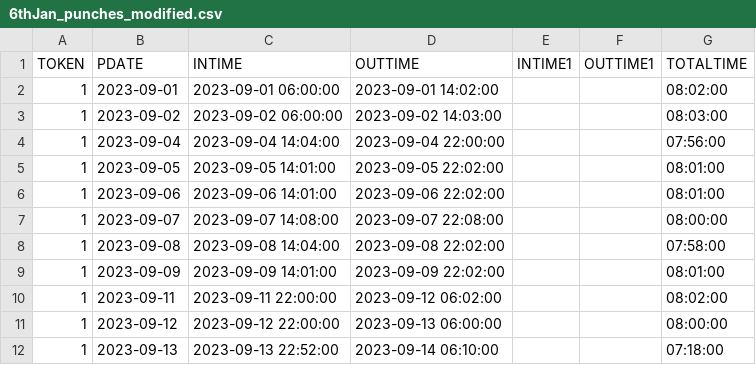
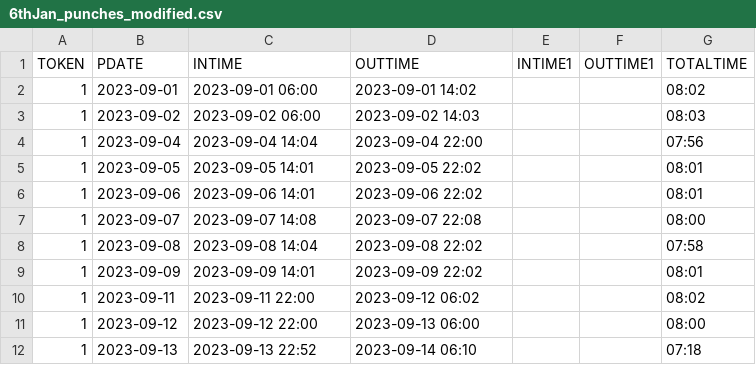
Before and after one commit to RakshithManjunath/VFPPython, a CSV file: 6thJan_punches_modified.csv, drawn as a sheet; only a part is shown; the diff covers the shown part only.

```diff
--- a/6thJan_punches_modified.csv
+++ b/6thJan_punches_modified.csv
@@ -1,12 +1,12 @@
 TOKEN,PDATE,INTIME,OUTTIME,INTIME1,OUTTIME1,TOTALTIME
-1,2023-09-01,2023-09-01 06:00:00,2023-09-01 14:02:00,,,08:02:00
-1,2023-09-02,2023-09-02 06:00:00,2023-09-02 14:03:00,,,08:03:00
-1,2023-09-04,2023-09-04 14:04:00,2023-09-04 22:00:00,,,07:56:00
-1,2023-09-05,2023-09-05 14:01:00,2023-09-05 22:02:00,,,08:01:00
-1,2023-09-06,2023-09-06 14:01:00,2023-09-06 22:02:00,,,08:01:00
-1,2023-09-07,2023-09-07 14:08:00,2023-09-07 22:08:00,,,08:00:00
-1,2023-09-08,2023-09-08 14:04:00,2023-09-08 22:02:00,,,07:58:00
-1,2023-09-09,2023-09-09 14:01:00,2023-09-09 22:02:00,,,08:01:00
-1,2023-09-11,2023-09-11 22:00:00,2023-09-12 06:02:00,,,08:02:00
-1,2023-09-12,2023-09-12 22:00:00,2023-09-13 06:00:00,,,08:00:00
-1,2023-09-13,2023-09-13 22:52:00,2023-09-14 06:10:00,,,07:18:00
+1,2023-09-01,2023-09-01 06:00,2023-09-01 14:02,,,08:02
+1,2023-09-02,2023-09-02 06:00,2023-09-02 14:03,,,08:03
+1,2023-09-04,2023-09-04 14:04,2023-09-04 22:00,,,07:56
+1,2023-09-05,2023-09-05 14:01,2023-09-05 22:02,,,08:01
+1,2023-09-06,2023-09-06 14:01,2023-09-06 22:02,,,08:01
+1,2023-09-07,2023-09-07 14:08,2023-09-07 22:08,,,08:00
+1,2023-09-08,2023-09-08 14:04,2023-09-08 22:02,,,07:58
+1,2023-09-09,2023-09-09 14:01,2023-09-09 22:02,,,08:01
+1,2023-09-11,2023-09-11 22:00,2023-09-12 06:02,,,08:02
+1,2023-09-12,2023-09-12 22:00,2023-09-13 06:00,,,08:00
+1,2023-09-13,2023-09-13 22:52,2023-09-14 06:10,,,07:18
```
Also changed, not shown: 66 edited cells elsewhere in this file, 1 other file.
